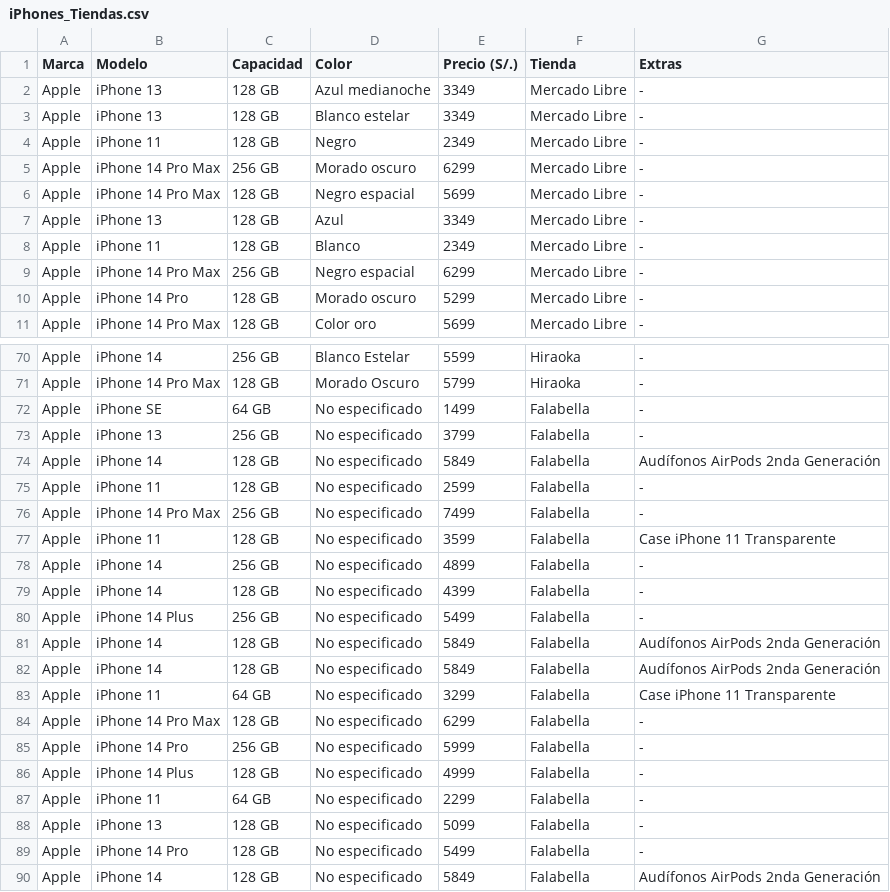
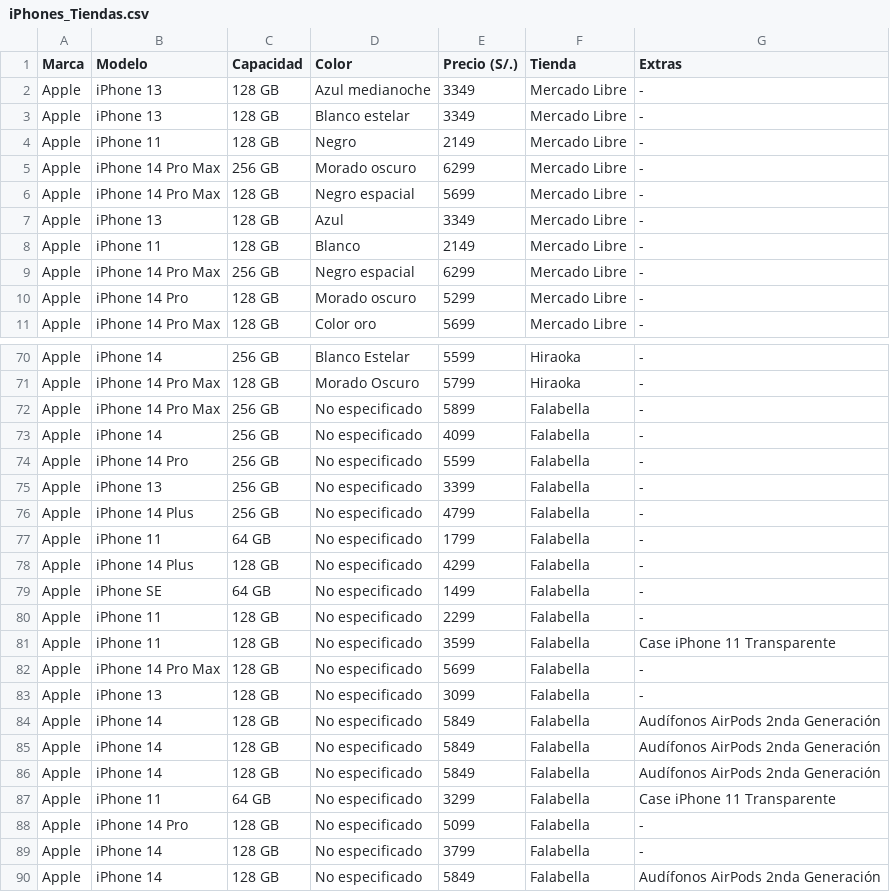
Before and after one commit to Marcelloprime/Comparacion_Precios_Peru, a CSV file: iPhones_Tiendas.csv, drawn as a sheet; only a part is shown, gaps mark what is left out; the diff covers the shown part only.

```diff
--- a/iPhones_Tiendas.csv
+++ b/iPhones_Tiendas.csv
@@ -3,3 +3,3 @@ Apple,iPhone 13,128 GB,Azul medianoche,3349,Mercado Libre,-
 Apple,iPhone 13,128 GB,Blanco estelar,3349,Mercado Libre,-
-Apple,iPhone 11,128 GB,Negro,2349,Mercado Libre,-
+Apple,iPhone 11,128 GB,Negro,2149,Mercado Libre,-
 Apple,iPhone 14 Pro Max,256 GB,Morado oscuro,6299,Mercado Libre,-
@@ -7,3 +7,3 @@ Apple,iPhone 14 Pro Max,128 GB,Negro espacial,5699,Mercado Libre,-
 Apple,iPhone 13,128 GB,Azul,3349,Mercado Libre,-
-Apple,iPhone 11,128 GB,Blanco,2349,Mercado Libre,-
+Apple,iPhone 11,128 GB,Blanco,2149,Mercado Libre,-
 Apple,iPhone 14 Pro Max,256 GB,Negro espacial,6299,Mercado Libre,-
@@ -71,11 +71,15 @@ Apple,iPhone 14,256 GB,Blanco Estelar,5599,Hiraoka,-
 Apple,iPhone 14 Pro Max,128 GB,Morado Oscuro,5799,Hiraoka,-
+Apple,iPhone 14 Pro Max,256 GB,No especificado,5899,Falabella,-
+Apple,iPhone 14,256 GB,No especificado,4099,Falabella,-
+Apple,iPhone 14 Pro,256 GB,No especificado,5599,Falabella,-
+Apple,iPhone 13,256 GB,No especificado,3399,Falabella,-
+Apple,iPhone 14 Plus,256 GB,No especificado,4799,Falabella,-
+Apple,iPhone 11,64 GB,No especificado,1799,Falabella,-
+Apple,iPhone 14 Plus,128 GB,No especificado,4299,Falabella,-
 Apple,iPhone SE,64 GB,No especificado,1499,Falabella,-
-Apple,iPhone 13,256 GB,No especificado,3799,Falabella,-
+Apple,iPhone 11,128 GB,No especificado,2299,Falabella,-
+Apple,iPhone 11,128 GB,No especificado,3599,Falabella,Case iPhone 11 Transparente
+Apple,iPhone 14 Pro Max,128 GB,No especificado,5699,Falabella,-
+Apple,iPhone 13,128 GB,No especificado,3099,Falabella,-
 Apple,iPhone 14,128 GB,No especificado,5849,Falabella,Audífonos AirPods 2nda Generación
-Apple,iPhone 11,128 GB,No especificado,2599,Falabella,-
-Apple,iPhone 14 Pro Max,256 GB,No especificado,7499,Falabella,-
-Apple,iPhone 11,128 GB,No especificado,3599,Falabella,Case iPhone 11 Transparente
-Apple,iPhone 14,256 GB,No especificado,4899,Falabella,-
-Apple,iPhone 14,128 GB,No especificado,4399,Falabella,-
-Apple,iPhone 14 Plus,256 GB,No especificado,5499,Falabella,-
 Apple,iPhone 14,128 GB,No especificado,5849,Falabella,Audífonos AirPods 2nda Generación
@@ -83,8 +87,4 @@ Apple,iPhone 14,128 GB,No especificado,5849,Falabella,Audífonos AirPods 2nda Ge
 Apple,iPhone 11,64 GB,No especificado,3299,Falabella,Case iPhone 11 Transparente
-Apple,iPhone 14 Pro Max,128 GB,No especificado,6299,Falabella,-
-Apple,iPhone 14 Pro,256 GB,No especificado,5999,Falabella,-
-Apple,iPhone 14 Plus,128 GB,No especificado,4999,Falabella,-
-Apple,iPhone 11,64 GB,No especificado,2299,Falabella,-
-Apple,iPhone 13,128 GB,No especificado,5099,Falabella,-
-Apple,iPhone 14 Pro,128 GB,No especificado,5499,Falabella,-
+Apple,iPhone 14 Pro,128 GB,No especificado,5099,Falabella,-
+Apple,iPhone 14,128 GB,No especificado,3799,Falabella,-
 Apple,iPhone 14,128 GB,No especificado,5849,Falabella,Audífonos AirPods 2nda Generación
```
Also changed, not shown: 11 edited cells elsewhere in this file, iPhones_Falabella.csv, iPhones_Hiraoka.csv, 4 other files.
